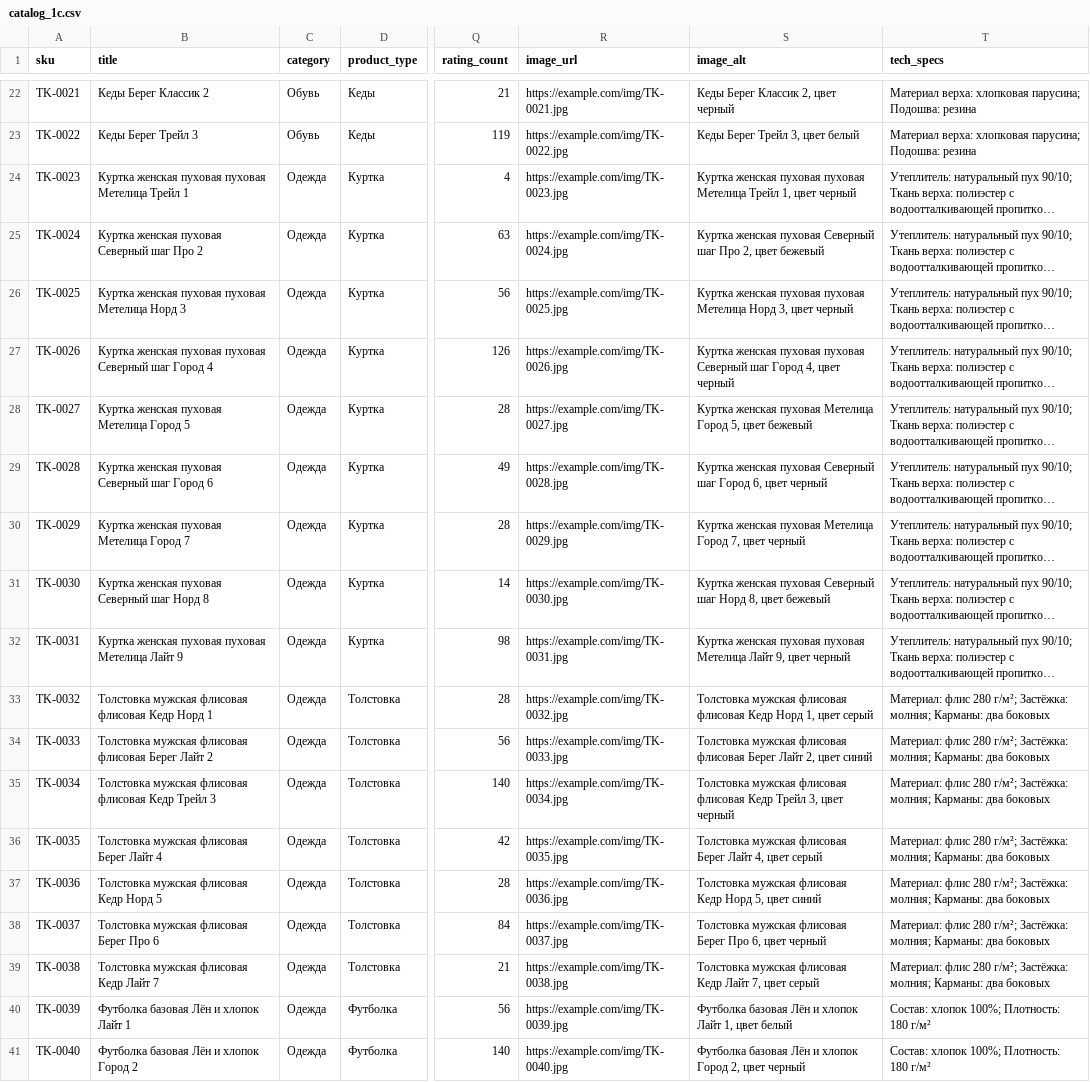
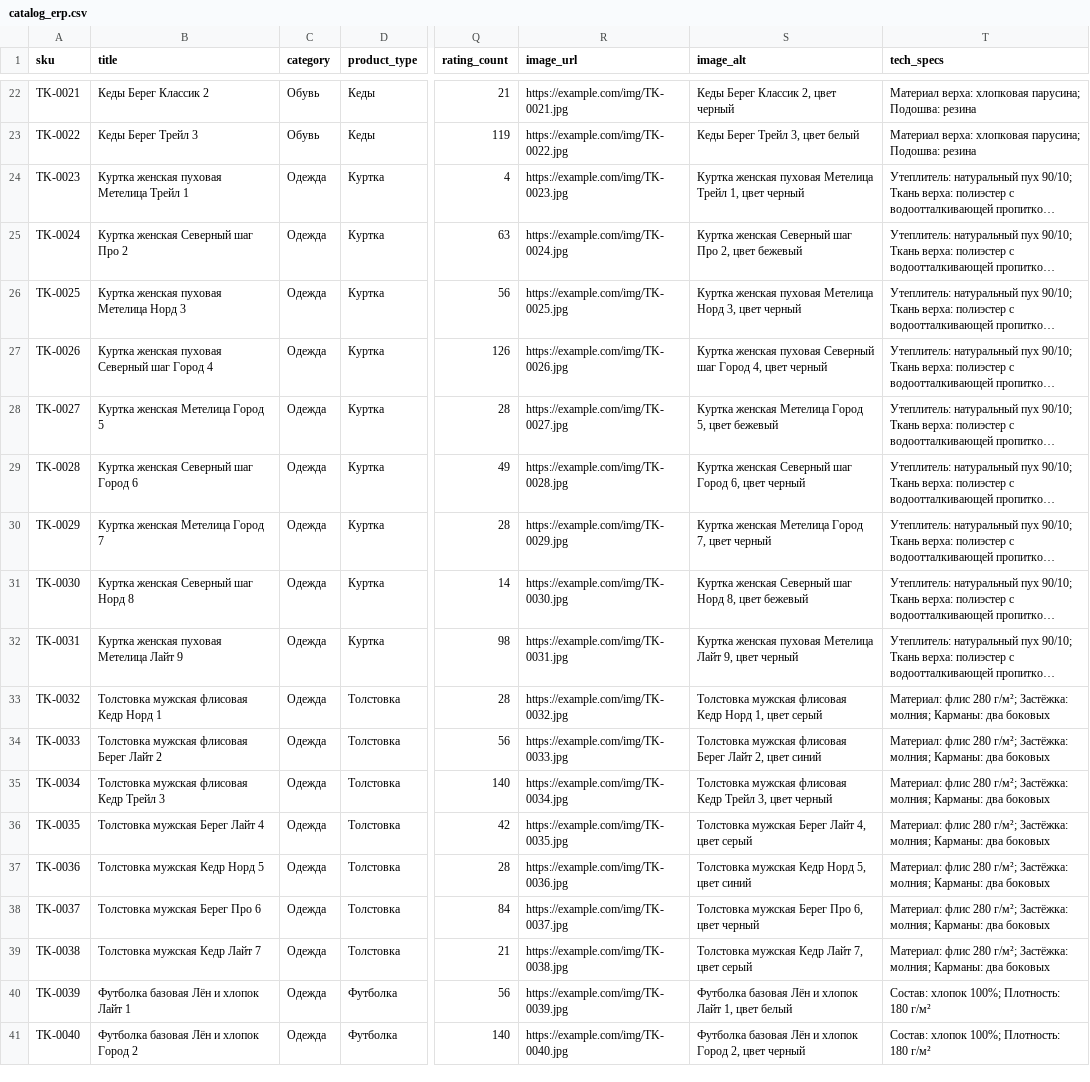
Before and after one commit to ds31/pro-llm-razbory, a CSV file: 02-agent-vybiraet-kartochku/data/catalog_erp.csv (was 02-agent-vybiraet-kartochku/data/catalog_1c.csv), drawn as a sheet; only a part is shown, gaps mark what is left out; long unchanged cells end in …; the diff covers the shown part only; the diff names each change by its address in the sheet, - before the commit and + after, or states it on an @@ line.

```diff
--- a/02-agent-vybiraet-kartochku/data/catalog_1c.csv
+++ b/02-agent-vybiraet-kartochku/data/catalog_erp.csv
-B24 (title): Куртка женская пуховая пуховая Метелица Трейл 1
+B24 (title): Куртка женская пуховая Метелица Трейл 1
-S24 (image_alt): …женская пуховая пуховая Метелица Трейл…
+S24 (image_alt): …женская пуховая Метелица Трейл…
-B25 (title): Куртка женская пуховая Северный шаг Про 2
+B25 (title): Куртка женская Северный шаг Про 2
-S25 (image_alt): Куртка женская пуховая Северный шаг…
+S25 (image_alt): Куртка женская Северный шаг…
-B26 (title): Куртка женская пуховая пуховая Метелица Норд 3
+B26 (title): Куртка женская пуховая Метелица Норд 3
-S26 (image_alt): …женская пуховая пуховая Метелица Норд…
+S26 (image_alt): …женская пуховая Метелица Норд…
-B27 (title): …женская пуховая пуховая Северный шаг…
+B27 (title): …женская пуховая Северный шаг…
-S27 (image_alt): …женская пуховая пуховая Северный шаг…
+S27 (image_alt): …женская пуховая Северный шаг…
-B28 (title): Куртка женская пуховая Метелица Город 5
+B28 (title): Куртка женская Метелица Город 5
-S28 (image_alt): Куртка женская пуховая Метелица Город…
+S28 (image_alt): Куртка женская Метелица Город…
-B29 (title): Куртка женская пуховая Северный шаг Город 6
+B29 (title): Куртка женская Северный шаг Город 6
-S29 (image_alt): Куртка женская пуховая Северный шаг…
+S29 (image_alt): Куртка женская Северный шаг…
-B30 (title): Куртка женская пуховая Метелица Город 7
+B30 (title): Куртка женская Метелица Город 7
-S30 (image_alt): Куртка женская пуховая Метелица Город…
+S30 (image_alt): Куртка женская Метелица Город…
-B31 (title): Куртка женская пуховая Северный шаг Норд 8
+B31 (title): Куртка женская Северный шаг Норд 8
-S31 (image_alt): Куртка женская пуховая Северный шаг…
+S31 (image_alt): Куртка женская Северный шаг…
-B32 (title): Куртка женская пуховая пуховая Метелица Лайт 9
+B32 (title): Куртка женская пуховая Метелица Лайт 9
-S32 (image_alt): …женская пуховая пуховая Метелица Лайт…
+S32 (image_alt): …женская пуховая Метелица Лайт…
-B33 (title): Толстовка мужская флисовая флисовая Кедр Норд 1
+B33 (title): Толстовка мужская флисовая Кедр Норд 1
-S33 (image_alt): …мужская флисовая флисовая Кедр Норд…
+S33 (image_alt): …мужская флисовая Кедр Норд…
-B34 (title): Толстовка мужская флисовая флисовая Берег Лайт 2
+B34 (title): Толстовка мужская флисовая Берег Лайт 2
-S34 (image_alt): …мужская флисовая флисовая Берег Лайт…
+S34 (image_alt): …мужская флисовая Берег Лайт…
-B35 (title): Толстовка мужская флисовая флисовая Кедр Трейл 3
+B35 (title): Толстовка мужская флисовая Кедр Трейл 3
-S35 (image_alt): …мужская флисовая флисовая Кедр Трейл…
+S35 (image_alt): …мужская флисовая Кедр Трейл…
-B36 (title): Толстовка мужская флисовая Берег Лайт 4
+B36 (title): Толстовка мужская Берег Лайт 4
-S36 (image_alt): Толстовка мужская флисовая Берег Лайт…
+S36 (image_alt): Толстовка мужская Берег Лайт…
-B37 (title): Толстовка мужская флисовая Кедр Норд 5
+B37 (title): Толстовка мужская Кедр Норд 5
-S37 (image_alt): Толстовка мужская флисовая Кедр Норд…
+S37 (image_alt): Толстовка мужская Кедр Норд…
-B38 (title): Толстовка мужская флисовая Берег Про 6
+B38 (title): Толстовка мужская Берег Про 6
-S38 (image_alt): Толстовка мужская флисовая Берег Про…
+S38 (image_alt): Толстовка мужская Берег Про…
-B39 (title): Толстовка мужская флисовая Кедр Лайт 7
+B39 (title): Толстовка мужская Кедр Лайт 7
-S39 (image_alt): Толстовка мужская флисовая Кедр Лайт…
+S39 (image_alt): Толстовка мужская Кедр Лайт…
```
Also changed, not shown: 18 edited cells elsewhere in this file, 02-agent-vybiraet-kartochku/data/catalog.csv, 13 other files.
